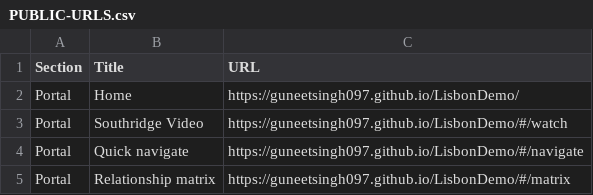
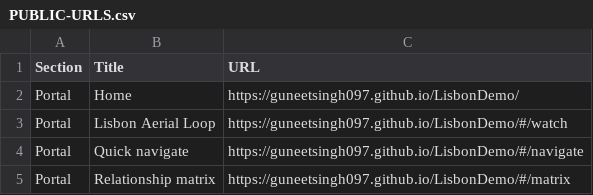
Before and after one commit to guneetsingh097/LisbonDemo, a CSV file: PUBLIC-URLS.csv, drawn as a sheet; only a part is shown.

```diff
--- a/PUBLIC-URLS.csv
+++ b/PUBLIC-URLS.csv
@@ -2,3 +2,3 @@
 "Portal","Home","https://guneetsingh097.github.io/LisbonDemo/"
-"Portal","Southridge Video","https://guneetsingh097.github.io/LisbonDemo/#/watch"
+"Portal","Lisbon Aerial Loop","https://guneetsingh097.github.io/LisbonDemo/#/watch"
 "Portal","Quick navigate","https://guneetsingh097.github.io/LisbonDemo/#/navigate"
```
Also changed, not shown: IMAGE-ATTRIBUTION.csv, 5 other files.
